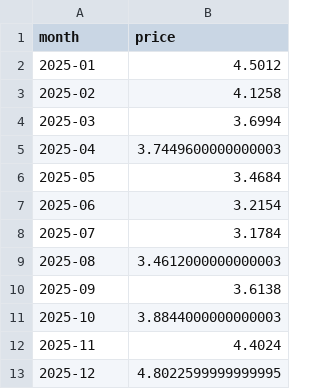
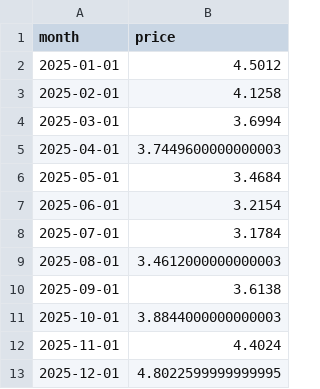
Before and after one commit to KIRBUEDU/dx704-project-02, a TSV file: strawberry-forecast.tsv, drawn as a sheet.

```diff
--- a/strawberry-forecast.tsv
+++ b/strawberry-forecast.tsv
@@ -1,13 +1,13 @@
 month	price
-2025-01	4.5012
-2025-02	4.1258
-2025-03	3.6994
-2025-04	3.7449600000000003
-2025-05	3.4684
-2025-06	3.2154
-2025-07	3.1784
-2025-08	3.4612000000000003
-2025-09	3.6138
-2025-10	3.8844000000000003
-2025-11	4.4024
-2025-12	4.8022599999999995
+2025-01-01	4.5012
+2025-02-01	4.1258
+2025-03-01	3.6994
+2025-04-01	3.7449600000000003
+2025-05-01	3.4684
+2025-06-01	3.2154
+2025-07-01	3.1784
+2025-08-01	3.4612000000000003
+2025-09-01	3.6138
+2025-10-01	3.8844000000000003
+2025-11-01	4.4024
+2025-12-01	4.8022599999999995
```
Also changed, not shown: 1 other file.
